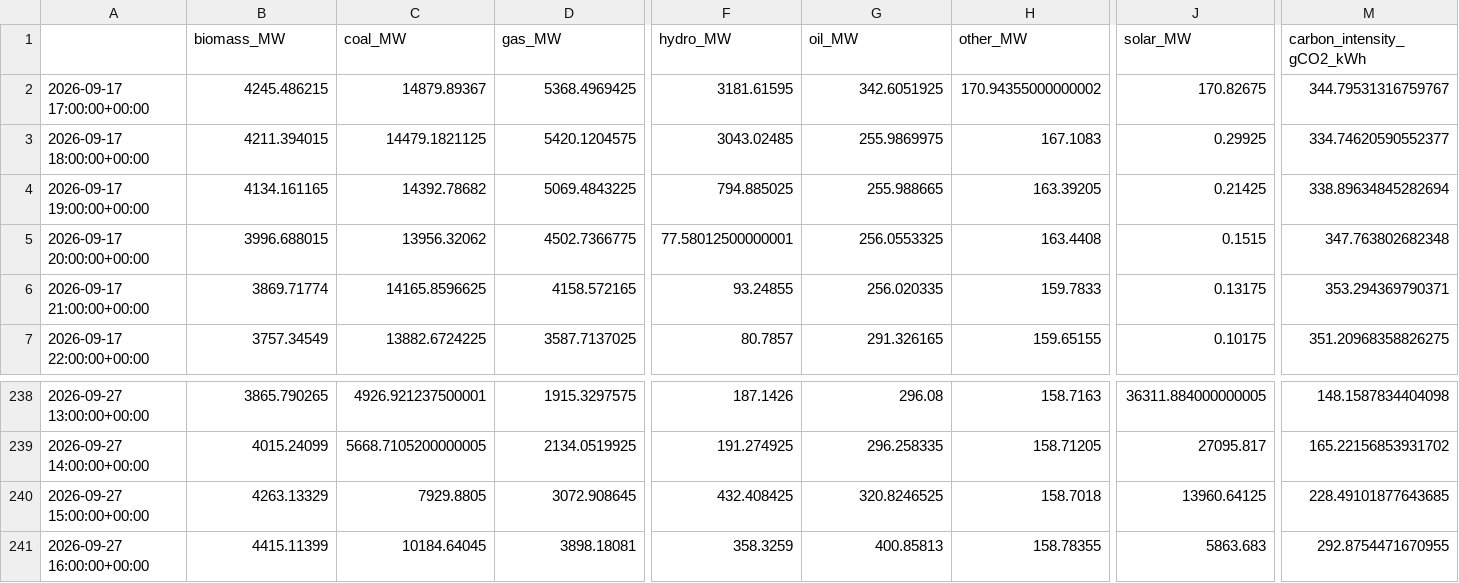
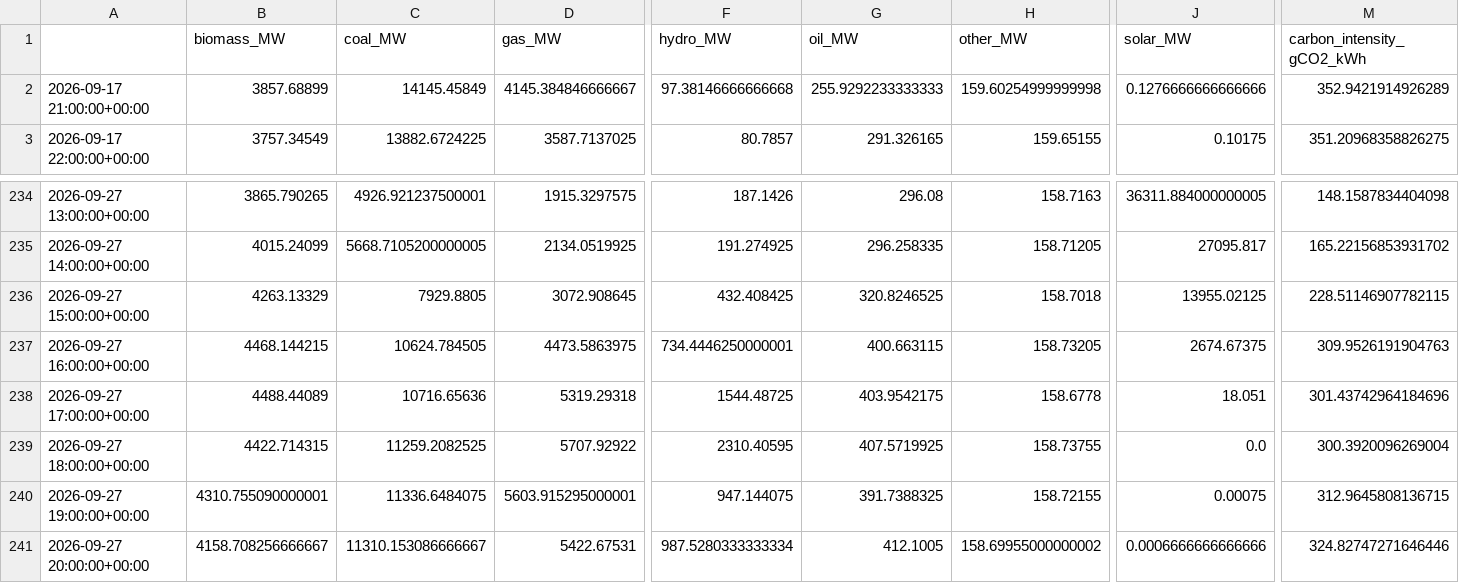
Before and after one commit to dayture/greenit_carbon_impact_forecasting, a CSV file: data/de_lu_carbon_intensity.csv, drawn as a sheet; only a part is shown, gaps mark what is left out; removed rows and columns are numbered as before the commit, all else as after; rows hold the shown columns only; the diff covers the shown part only; the diff names each change by its address in the sheet, - before the commit and + after, or states it on an @@ line.

```diff
--- a/data/de_lu_carbon_intensity.csv
+++ b/data/de_lu_carbon_intensity.csv
-row 2: 2026-09-17 17:00:00+00:00 | 4245.486215 | 14879.89367 | 5368.4969425 | 3181.61595 | 342.6051925 | 170.94355000000002 | 170.82675 | 344.79531316759767
-row 3: 2026-09-17 18:00:00+00:00 | 4211.394015 | 14479.1821125 | 5420.1204575 | 3043.02485 | 255.9869975 | 167.1083 | 0.29925 | 334.74620590552377
-row 4: 2026-09-17 19:00:00+00:00 | 4134.161165 | 14392.78682 | 5069.4843225 | 794.885025 | 255.988665 | 163.39205 | 0.21425 | 338.89634845282694
-row 5: 2026-09-17 20:00:00+00:00 | 3996.688015 | 13956.32062 | 4502.7366775 | 77.58012500000001 | 256.0553325 | 163.4408 | 0.1515 | 347.763802682348
-B2 (biomass_MW): 3869.71774
+B2 (biomass_MW): 3857.68899
-C2 (coal_MW): 14165.8596625
+C2 (coal_MW): 14145.45849
-D2 (gas_MW): 4158.572165
+D2 (gas_MW): 4145.384846666667
-F2 (hydro_MW): 93.24855
+F2 (hydro_MW): 97.38146666666668
-G2 (oil_MW): 256.020335
+G2 (oil_MW): 255.9292233333333
-H2 (other_MW): 159.7833
+H2 (other_MW): 159.60254999999998
-J2 (solar_MW): 0.13175
+J2 (solar_MW): 0.1276666666666666
-M2 (carbon_intensity_gCO2_kWh): 353.294369790371
+M2 (carbon_intensity_gCO2_kWh): 352.9421914926289
-J236 (solar_MW): 13960.64125
+J236 (solar_MW): 13955.02125
-M236 (carbon_intensity_gCO2_kWh): 228.49101877643685
+M236 (carbon_intensity_gCO2_kWh): 228.51146907782115
-B237 (biomass_MW): 4415.11399
+B237 (biomass_MW): 4468.144215
-C237 (coal_MW): 10184.64045
+C237 (coal_MW): 10624.784505
-D237 (gas_MW): 3898.18081
+D237 (gas_MW): 4473.5863975
-F237 (hydro_MW): 358.3259
+F237 (hydro_MW): 734.4446250000001
-G237 (oil_MW): 400.85813
+G237 (oil_MW): 400.663115
-H237 (other_MW): 158.78355
+H237 (other_MW): 158.73205
-J237 (solar_MW): 5863.683
+J237 (solar_MW): 2674.67375
-M237 (carbon_intensity_gCO2_kWh): 292.8754471670955
+M237 (carbon_intensity_gCO2_kWh): 309.9526191904763
+row 238: 2026-09-27 17:00:00+00:00 | 4488.44089 | 10716.65636 | 5319.29318 | 1544.48725 | 403.9542175 | 158.6778 | 18.051 | 301.43742964184696
+row 239: 2026-09-27 18:00:00+00:00 | 4422.714315 | 11259.2082525 | 5707.92922 | 2310.40595 | 407.5719925 | 158.73755 | 0.0 | 300.3920096269004
+row 240: 2026-09-27 19:00:00+00:00 | 4310.755090000001 | 11336.6484075 | 5603.915295000001 | 947.144075 | 391.7388325 | 158.72155 | 0.00075 | 312.9645808136715
+row 241: 2026-09-27 20:00:00+00:00 | 4158.708256666667 | 11310.153086666667 | 5422.67531 | 987.5280333333334 | 412.1005 | 158.69955000000002 | 0.0006666666666666 | 324.82747271646446
```
Also changed, not shown: 4 edited cells elsewhere in this file, data/de_lu_features.csv, data/de_lu_hourly_generation.csv, 2 other files.
